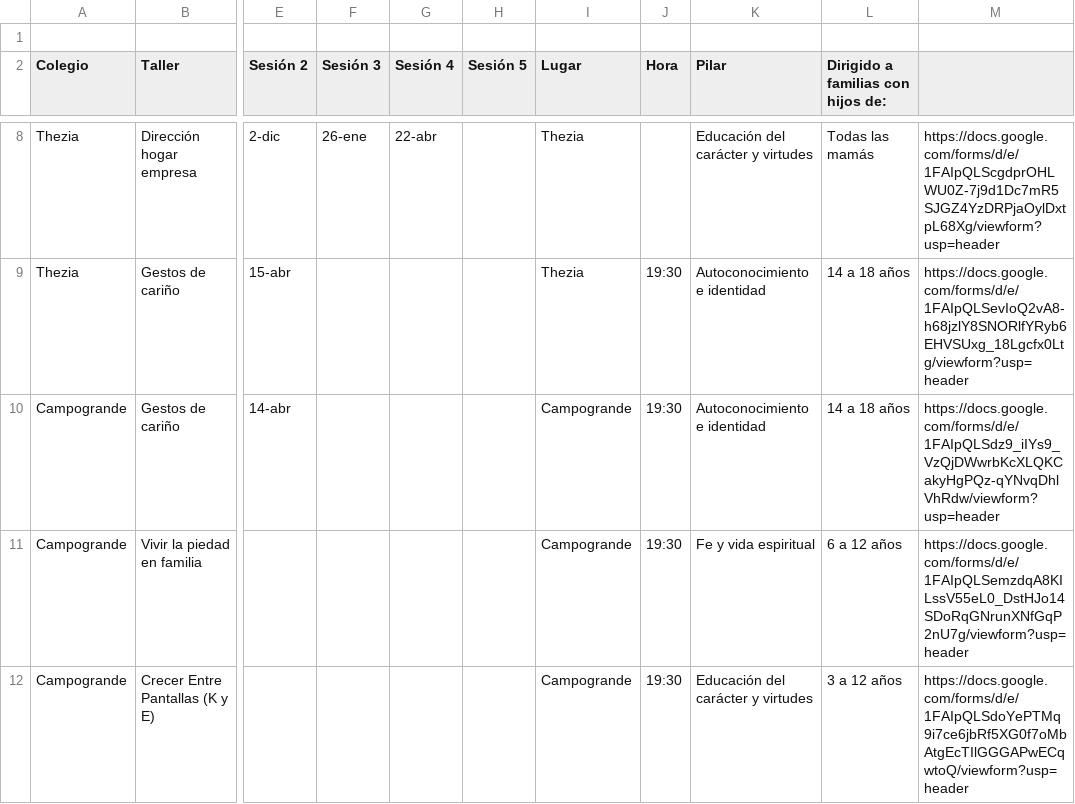
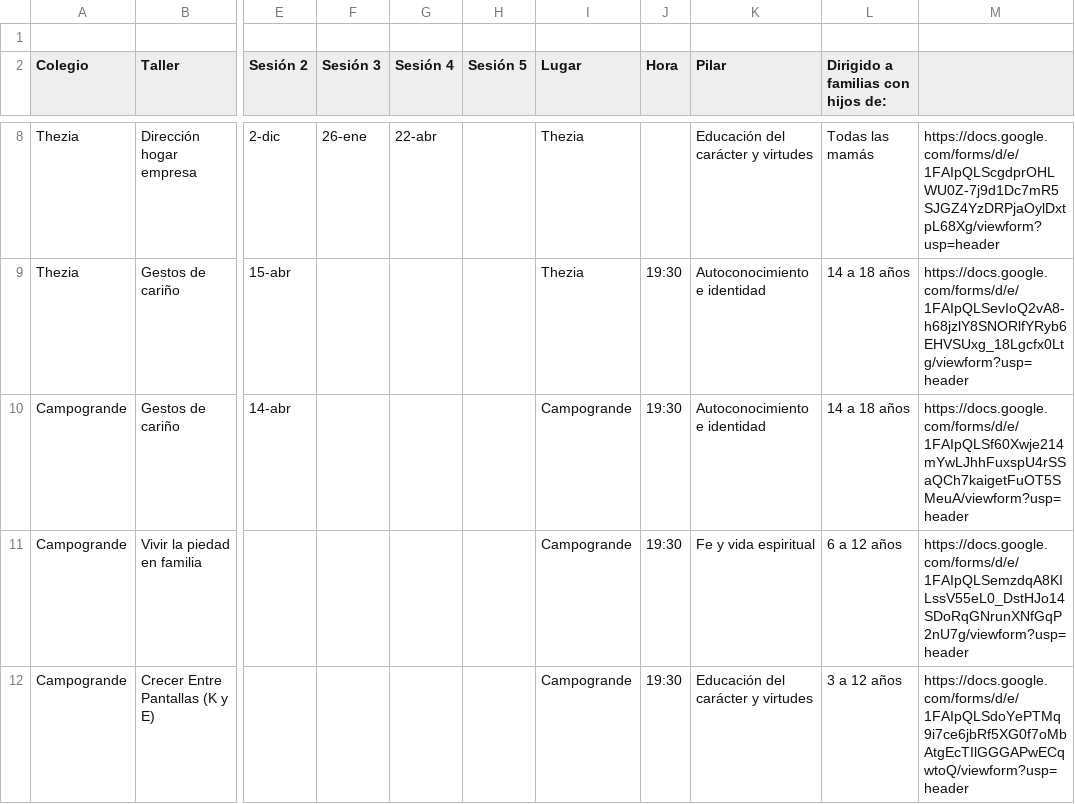
Before and after one commit to formacionpadres-qr/formacion-familias, a CSV file: material/Itinerario 2026-27 - Hoja 1.csv, drawn as a sheet; only a part is shown, gaps mark what is left out; the diff names each change by its address in the sheet, - before the commit and + after, or states it on an @@ line.

```diff
--- a/material/Itinerario 2026-27 - Hoja 1.csv
+++ b/material/Itinerario 2026-27 - Hoja 1.csv
-M10: https://docs.google.com/forms/d/e/1FAIpQLSdz9_iIYs9_VzQjDWwrbKcXLQKCakyHgPQz-qYNvqDhlVhRdw/viewform?usp=header
+M10: https://docs.google.com/forms/d/e/1FAIpQLSf60Xwje214mYwLJhhFuxspU4rSSaQCh7kaigetFuOT5SMeuA/viewform?usp=header
```
Also changed, not shown: 1 other file.
